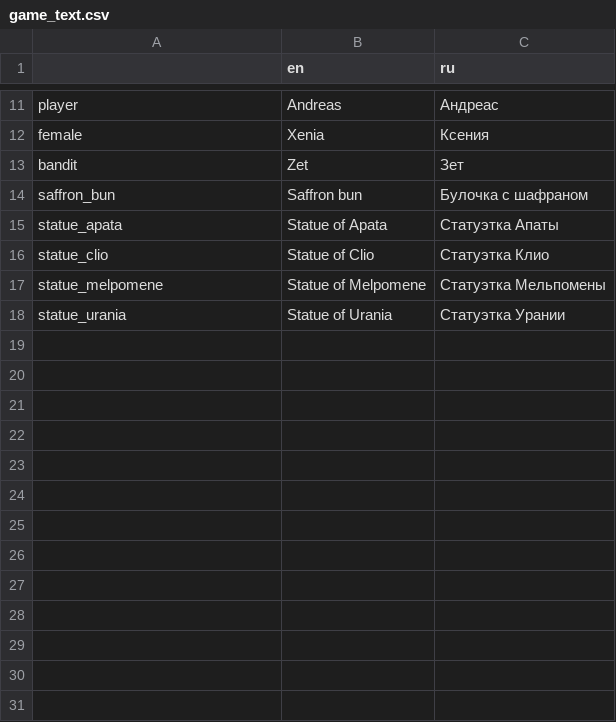
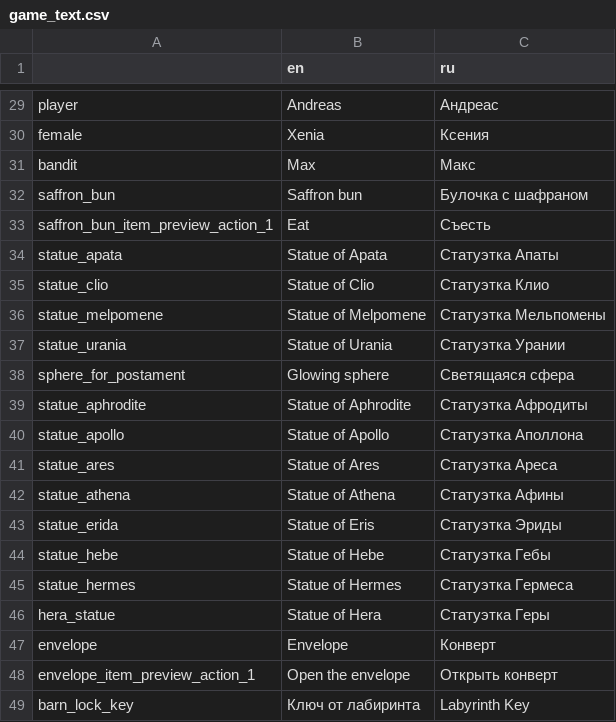
Before and after one commit to Antokolos/palladium3d-demo, a CSV file: game_text.csv, drawn as a sheet; only a part is shown, gaps mark what is left out; the diff covers the shown part only.

Commit message:
Localized item texts

```diff
--- a/game_text.csv
+++ b/game_text.csv
@@ -12,4 +30,5 @@
 "female","Xenia","Ксения"
-"bandit","Zet","Зет"
+"bandit","Max","Макс"
 "saffron_bun","Saffron bun","Булочка с шафраном"
+"saffron_bun_item_preview_action_1","Eat","Съесть"
 "statue_apata","Statue of Apata","Статуэтка Апаты"
@@ -18 +37,13 @@
 "statue_urania","Statue of Urania","Статуэтка Урании"
+"sphere_for_postament","Glowing sphere","Светящаяся сфера"
+"statue_aphrodite","Statue of Aphrodite","Статуэтка Афродиты"
+"statue_apollo","Statue of Apollo","Статуэтка Аполлона"
+"statue_ares","Statue of Ares","Статуэтка Ареса"
+"statue_athena","Statue of Athena","Статуэтка Афины"
+"statue_erida","Statue of Eris","Статуэтка Эриды"
+"statue_hebe","Statue of Hebe","Статуэтка Гебы"
+"statue_hermes","Statue of Hermes","Статуэтка Гермеса"
+"hera_statue","Statue of Hera","Статуэтка Геры"
+"envelope","Envelope","Конверт"
+"envelope_item_preview_action_1","Open the envelope","Открыть конверт"
+"barn_lock_key","Ключ от лабиринта","Labyrinth Key"
```
Also changed, not shown: 18 added rows and 1 edited cell elsewhere in this file, 22 other files.
